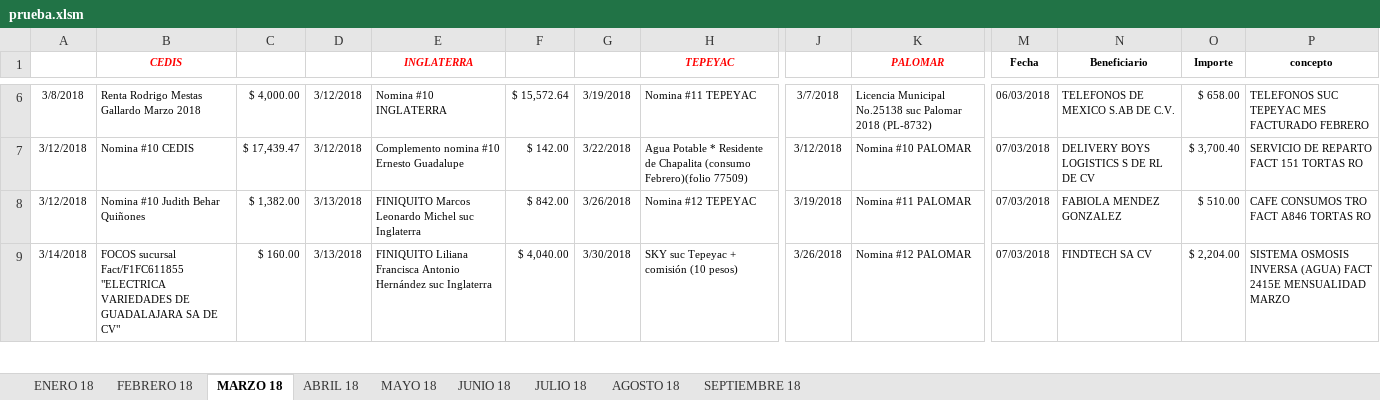
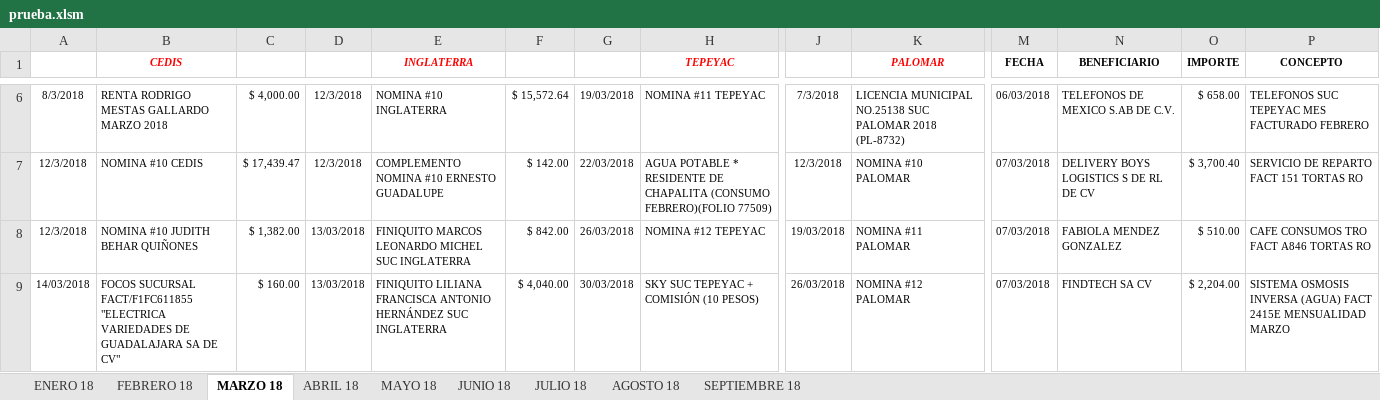
Before and after one commit to agui197/Las-Ro, an Excel workbook: Analisis gastos/prueba.xlsm, sheet MARZO 18, drawn as a sheet; only a part is shown, gaps mark what is left out; values as stored, in another font and other column widths than the file's, no borders; the diff covers the shown part only; the diff names each change by its address in the sheet, - before the commit and + after, or states it on an @@ line.

```diff
--- a/Analisis gastos/prueba.xlsm (sheet MARZO 18)
+++ b/Analisis gastos/prueba.xlsm (sheet MARZO 18)
-M1: Fecha
+M1: FECHA
-N1: Beneficiario
+N1: BENEFICIARIO
-O1: Importe
+O1: IMPORTE
-P1: concepto
+P1: CONCEPTO
-A6: 3/8/2018
+A6: 8/3/2018
-B6 (CEDIS): Renta Rodrigo Mestas Gallardo Marzo 2018
+B6 (CEDIS): RENTA RODRIGO MESTAS GALLARDO MARZO 2018
-D6:D7: 3/12/2018
+D6:D7: 12/3/2018
-E6 (INGLATERRA): Nomina #10 INGLATERRA
+E6 (INGLATERRA): NOMINA #10 INGLATERRA
-G6: 3/19/2018
+G6: 19/03/2018
-H6 (TEPEYAC): Nomina #11 TEPEYAC
+H6 (TEPEYAC): NOMINA #11 TEPEYAC
-J6: 3/7/2018
+J6: 7/3/2018
-K6 (PALOMAR): Licencia Municipal No.25138 suc Palomar 2018 (PL-8732)
+K6 (PALOMAR): LICENCIA MUNICIPAL NO.25138 SUC PALOMAR 2018 (PL-8732)
-A7:A8: 3/12/2018
+A7:A8: 12/3/2018
-B7 (CEDIS): Nomina #10 CEDIS
+B7 (CEDIS): NOMINA #10 CEDIS
-E7 (INGLATERRA): Complemento nomina #10 Ernesto Guadalupe
+E7 (INGLATERRA): COMPLEMENTO NOMINA #10 ERNESTO GUADALUPE
-G7: 3/22/2018
+G7: 22/03/2018
-H7 (TEPEYAC): Agua Potable * Residente de Chapalita (consumo Febrero)(folio 77509)
+H7 (TEPEYAC): AGUA POTABLE * RESIDENTE DE CHAPALITA (CONSUMO FEBRERO)(FOLIO 77509)
-J7: 3/12/2018
+J7: 12/3/2018
-K7 (PALOMAR): Nomina #10 PALOMAR
+K7 (PALOMAR): NOMINA #10 PALOMAR
-B8 (CEDIS): Nomina #10 Judith Behar Quiñones
+B8 (CEDIS): NOMINA #10 JUDITH BEHAR QUIÑONES
-D8:D9: 3/13/2018
+D8:D9: 13/03/2018
-E8 (INGLATERRA): FINIQUITO Marcos Leonardo Michel suc Inglaterra
+E8 (INGLATERRA): FINIQUITO MARCOS LEONARDO MICHEL SUC INGLATERRA
-G8: 3/26/2018
+G8: 26/03/2018
-H8 (TEPEYAC): Nomina #12 TEPEYAC
+H8 (TEPEYAC): NOMINA #12 TEPEYAC
-J8: 3/19/2018
+J8: 19/03/2018
-K8 (PALOMAR): Nomina #11 PALOMAR
+K8 (PALOMAR): NOMINA #11 PALOMAR
-A9: 3/14/2018
+A9: 14/03/2018
-B9 (CEDIS): FOCOS sucursal Fact/F1FC611855 "ELECTRICA VARIEDADES…
+B9 (CEDIS): FOCOS SUCURSAL FACT/F1FC611855 "ELECTRICA VARIEDADES…
-E9 (INGLATERRA): FINIQUITO Liliana Francisca Antonio Hernández suc Inglaterra
+E9 (INGLATERRA): FINIQUITO LILIANA FRANCISCA ANTONIO HERNÁNDEZ SUC INGLATERRA
-G9: 3/30/2018
+G9: 30/03/2018
-H9 (TEPEYAC): SKY suc Tepeyac + comisión (10 pesos)
+H9 (TEPEYAC): SKY SUC TEPEYAC + COMISIÓN (10 PESOS)
-J9: 3/26/2018
+J9: 26/03/2018
-K9 (PALOMAR): Nomina #12 PALOMAR
+K9 (PALOMAR): NOMINA #12 PALOMAR
```
Also changed, not shown: 78 edited cells elsewhere in this sheet, sheet ENERO 18, sheet AGOSTO 18, sheet JUNIO 18, sheet MAYO 18, sheet SEPTIEMBRE 18, 1 other file.
